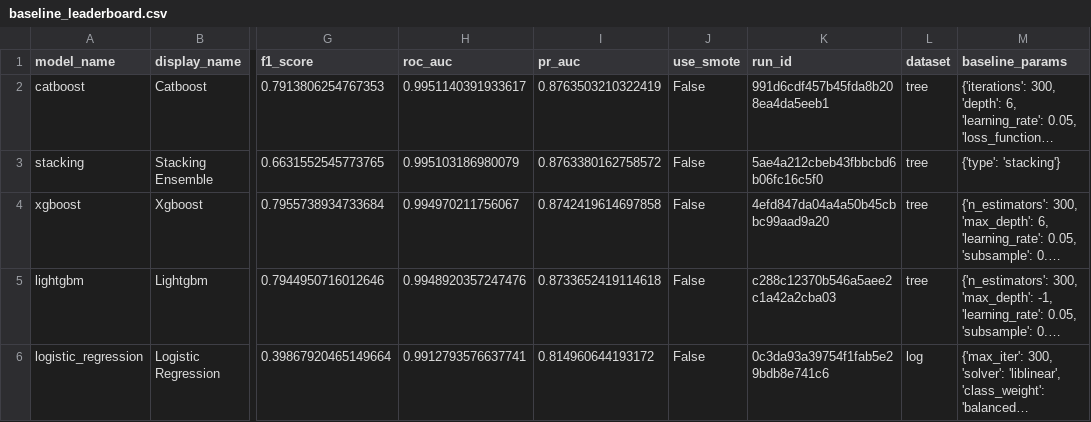
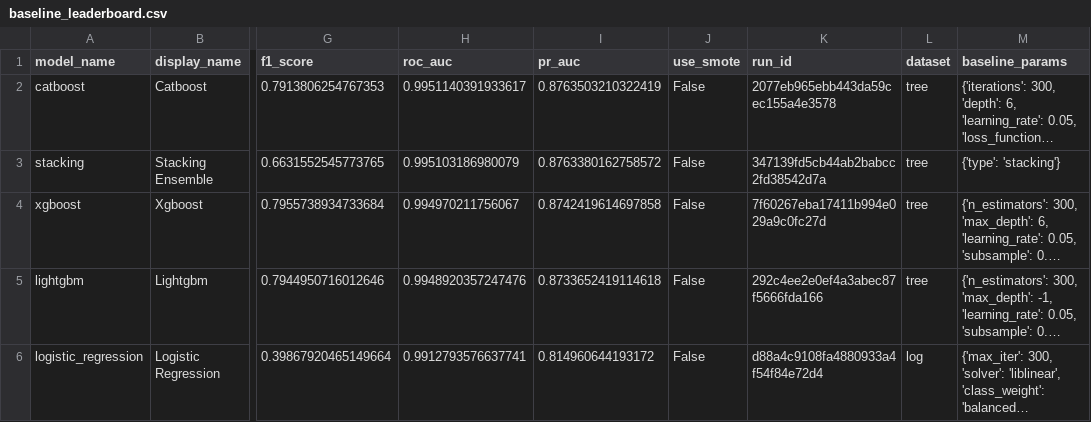
Before and after one commit to huyvietbui1806/mlops-project, a CSV file: reports/training/baseline_leaderboard.csv, drawn as a sheet; only a part is shown, gaps mark what is left out; long unchanged cells end in …; the diff names each change by its address in the sheet, - before the commit and + after, or states it on an @@ line.

```diff
--- a/reports/training/baseline_leaderboard.csv
+++ b/reports/training/baseline_leaderboard.csv
-K2 (run_id): 991d6cdf457b45fda8b208ea4da5eeb1
+K2 (run_id): 2077eb965ebb443da59cec155a4e3578
-K3 (run_id): 5ae4a212cbeb43fbbcbd6b06fc16c5f0
+K3 (run_id): 347139fd5cb44ab2babcc2fd38542d7a
-K4 (run_id): 4efd847da04a4a50b45cbbc99aad9a20
+K4 (run_id): 7f60267eba17411b994e029a9c0fc27d
-K5 (run_id): c288c12370b546a5aee2c1a42a2cba03
+K5 (run_id): 292c4ee2e0ef4a3abec87f5666fda166
-K6 (run_id): 0c3da93a39754f1fab5e29bdb8e741c6
+K6 (run_id): d88a4c9108fa4880933a4f54f84e72d4
```
Also changed, not shown: 4 other files.
